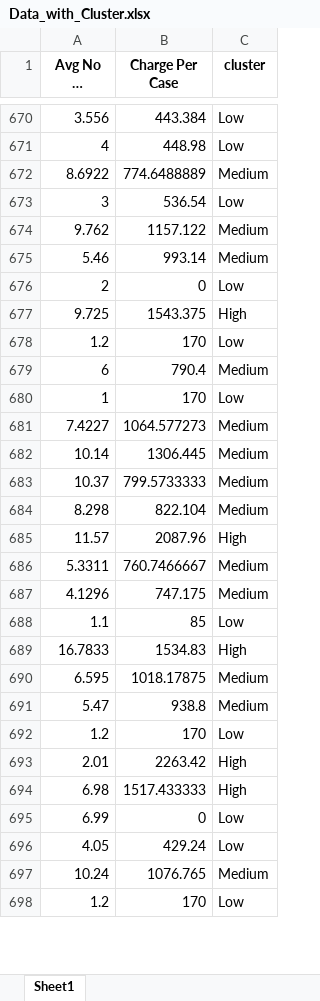
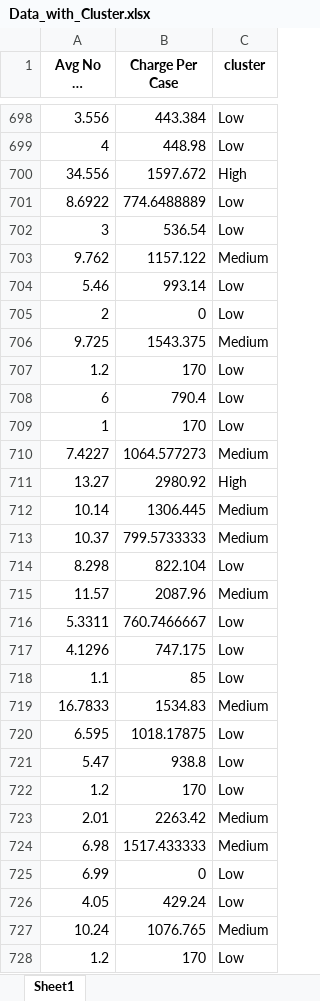
Before and after one commit to Mhammedammr/OPD_segmentation, an Excel workbook: data/Data_with_Cluster.xlsx, sheet Sheet1, drawn as a sheet; only a part is shown, gaps mark what is left out; long unchanged cells end in …; values as stored, in another font and other column widths than the file's, no borders; addresses are those after the commit; the diff covers the shown part only; the diff names each change by its address in the sheet, - before the commit and + after, or states it on an @@ line.

```diff
--- a/data/Data_with_Cluster.xlsx (sheet Sheet1)
+++ b/data/Data_with_Cluster.xlsx (sheet Sheet1)
+row 700: 34.556 | 1597.672 | High
-C701 (cluster): Medium
+C701 (cluster): Low
-C704 (cluster): Medium
+C704 (cluster): Low
-C706 (cluster): High
+C706 (cluster): Medium
-C708 (cluster): Medium
+C708 (cluster): Low
+row 711: 13.27 | 2980.92 | High
-C714 (cluster): Medium
+C714 (cluster): Low
-C715 (cluster): High
+C715 (cluster): Medium
-C716:C717 (cluster): Medium
+C716:C717 (cluster): Low
-C719 (cluster): High
+C719 (cluster): Medium
-C720:C721 (cluster): Medium
+C720:C721 (cluster): Low
-C723:C724 (cluster): High
+C723:C724 (cluster): Medium
```
Also changed, not shown: 74 added rows, 1 moved row and 499 edited cells elsewhere in this sheet, 3 other files.
